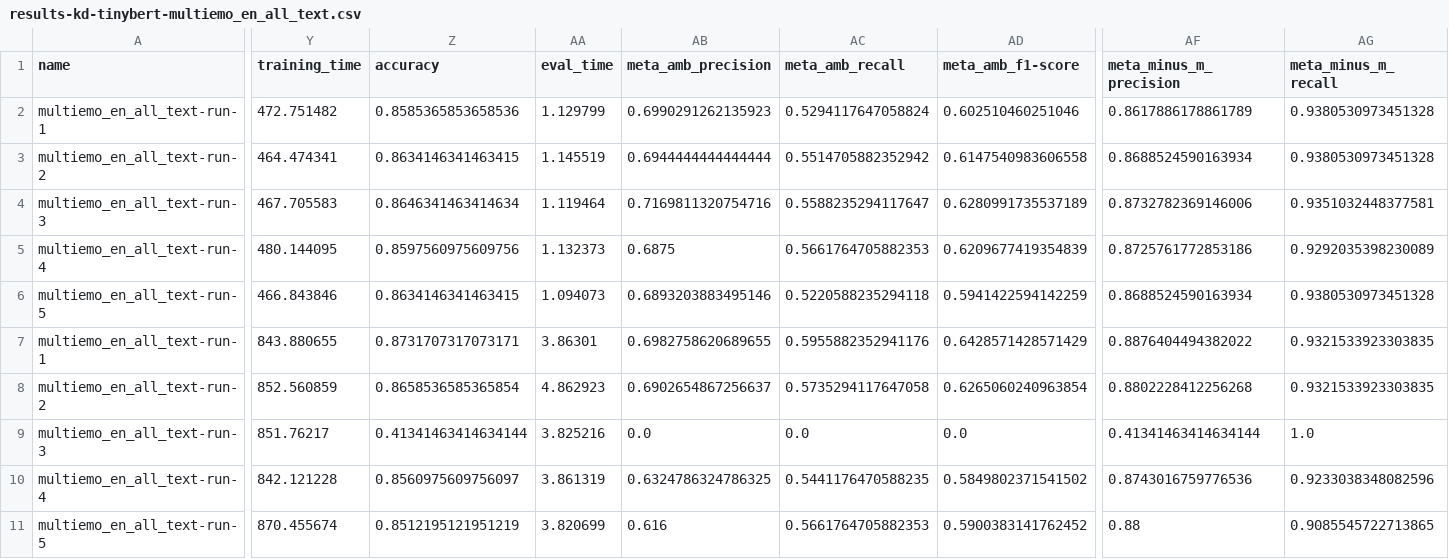
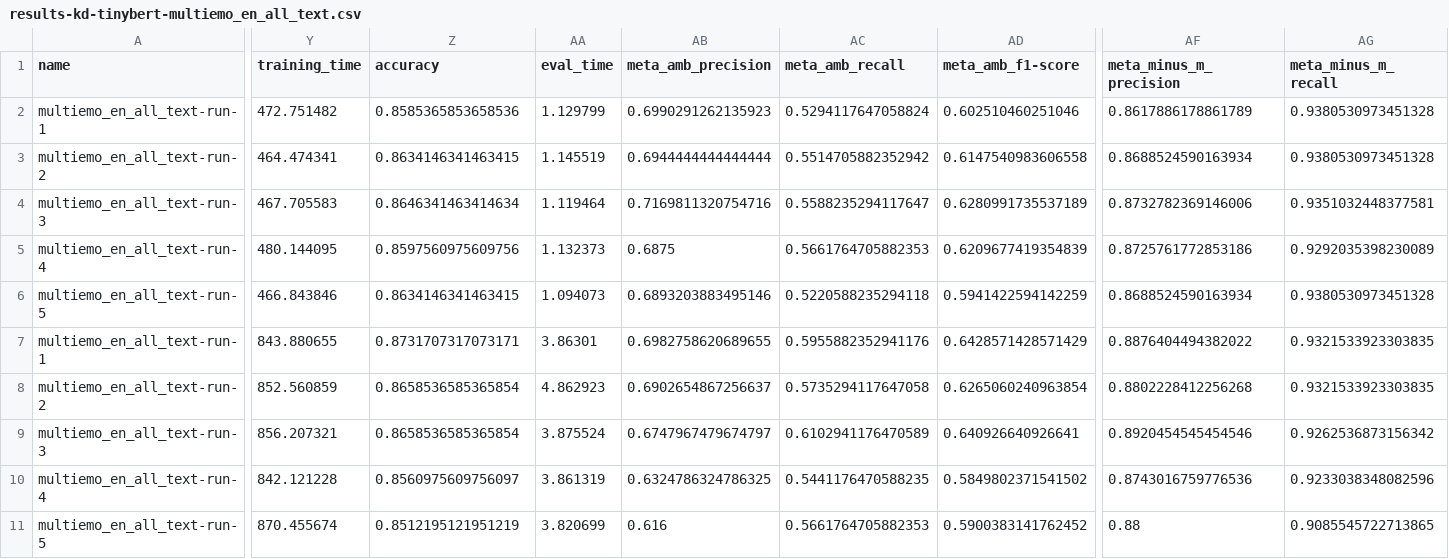
Before and after one commit to wojtek11530/Pretrained-Language-Model, a CSV file: TinyBERT/data/results-kd-tinybert-multiemo_en_all_text.csv, drawn as a sheet; only a part is shown, gaps mark what is left out; the diff covers the shown part only; the diff names each change by its address in the sheet, - before the commit and + after, or states it on an @@ line.

Commit message:
feat: update results

```diff
--- a/TinyBERT/data/results-kd-tinybert-multiemo_en_all_text.csv
+++ b/TinyBERT/data/results-kd-tinybert-multiemo_en_all_text.csv
-Y9 (training_time): 851.76217
+Y9 (training_time): 856.207321
-Z9 (accuracy): 0.41341463414634144
+Z9 (accuracy): 0.8658536585365854
-AA9 (eval_time): 3.825216
+AA9 (eval_time): 3.875524
-AB9 (meta_amb_precision): 0.0
+AB9 (meta_amb_precision): 0.6747967479674797
-AC9 (meta_amb_recall): 0.0
+AC9 (meta_amb_recall): 0.6102941176470589
-AD9 (meta_amb_f1-score): 0.0
+AD9 (meta_amb_f1-score): 0.640926640926641
-AF9 (meta_minus_m_precision): 0.41341463414634144
+AF9 (meta_minus_m_precision): 0.8920454545454546
-AG9 (meta_minus_m_recall): 1.0
+AG9 (meta_minus_m_recall): 0.9262536873156342
```
Also changed, not shown: 13 edited cells elsewhere in this file.
